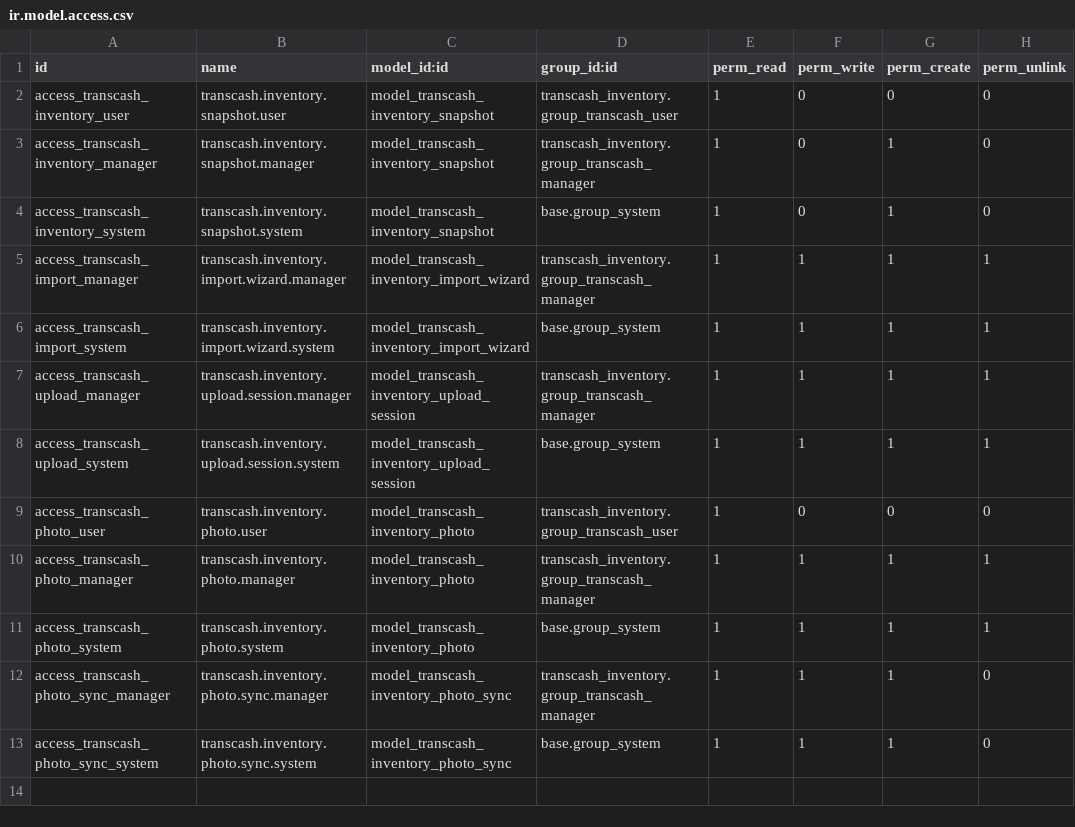
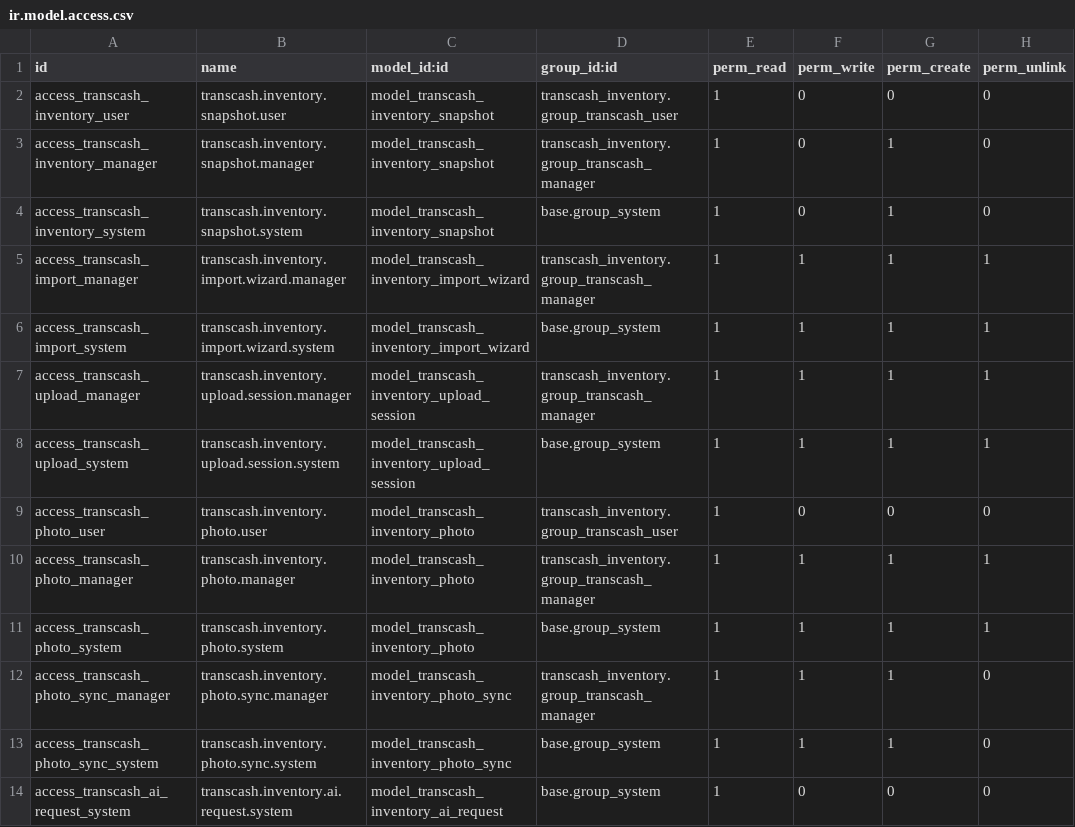
Before and after one commit to midrovom/theme_prime_custom, a CSV file: transcash_inventory/security/ir.model.access.csv, drawn as a sheet; the diff names each change by its address in the sheet, - before the commit and + after, or states it on an @@ line.

```diff
--- a/transcash_inventory/security/ir.model.access.csv
+++ b/transcash_inventory/security/ir.model.access.csv
+row 14: access_transcash_ai_request_system | transcash.inventory.ai.request.system | model_transcash_inventory_ai_request | base.group_system | 1 | 0 | 0 | 0
```
Also changed, not shown: 15 other files.
